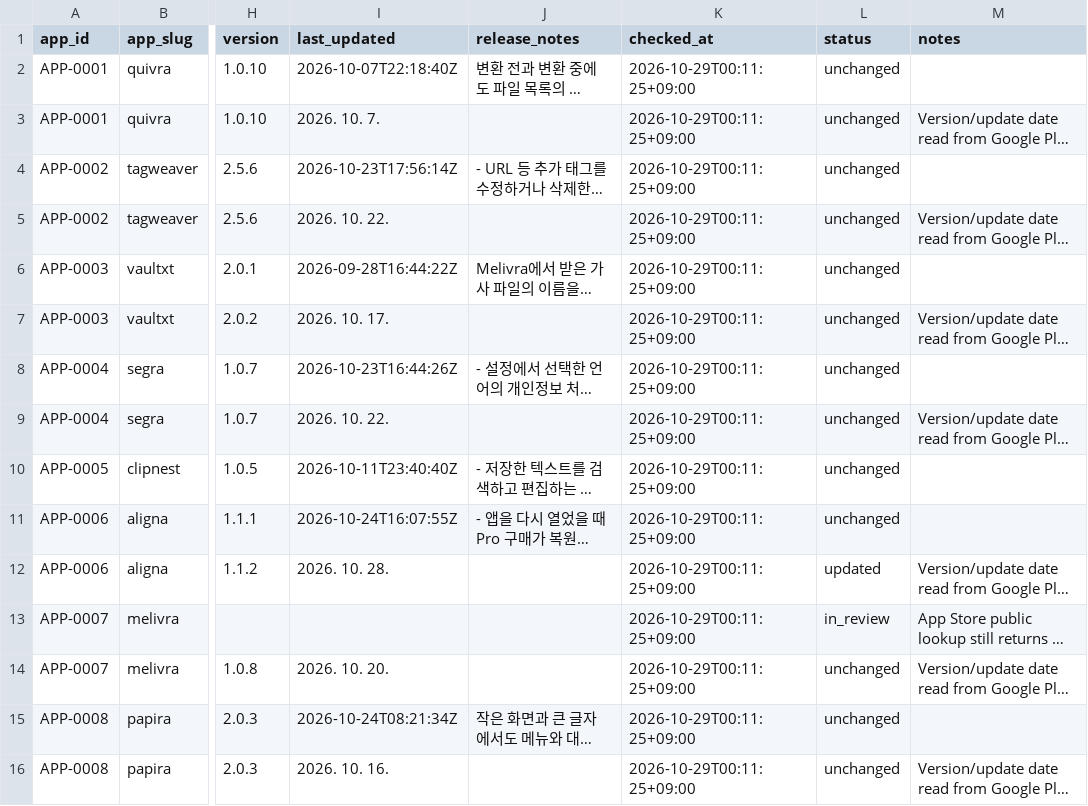
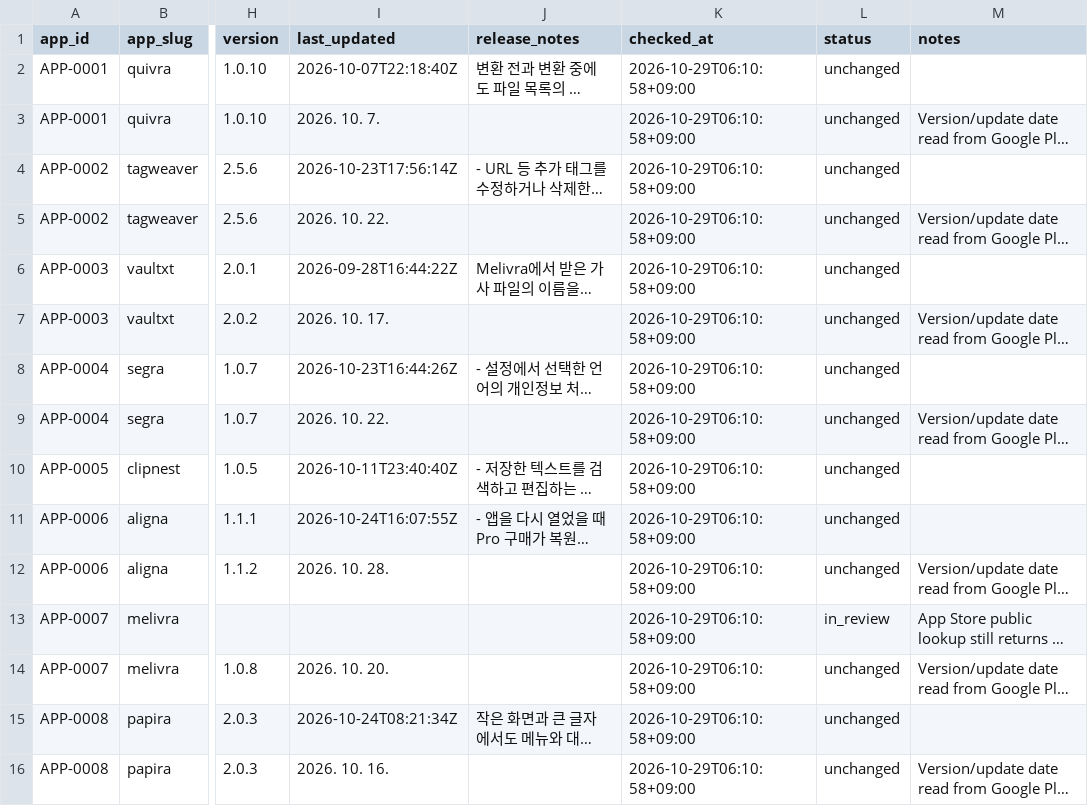
Before and after one commit to onnellab/onnel-content-engine, a CSV file: data/store_versions.csv, drawn as a sheet; only a part is shown, gaps mark what is left out; long unchanged cells end in …; the diff names each change by its address in the sheet, - before the commit and + after, or states it on an @@ line.

```diff
--- a/data/store_versions.csv
+++ b/data/store_versions.csv
-K2:K16 (checked_at): 2026-10-29T00:11:25+09:00
+K2:K16 (checked_at): 2026-10-29T06:10:58+09:00
-L12 (status): updated
+L12 (status): unchanged
```
